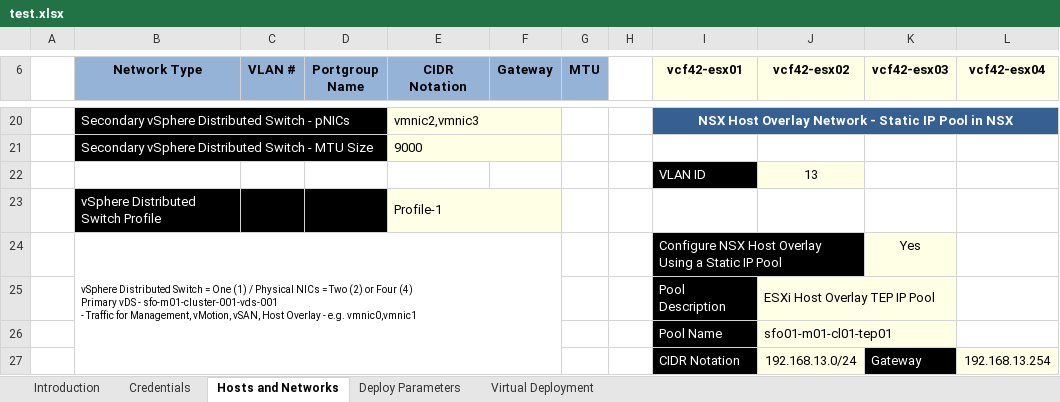
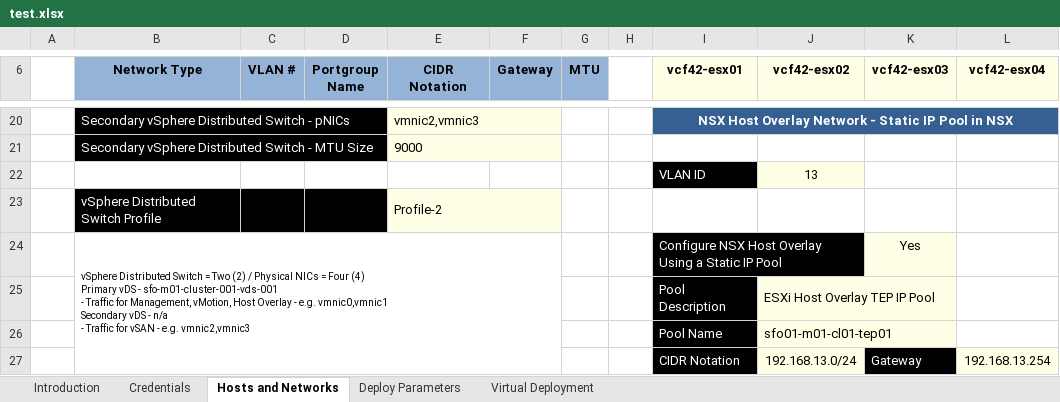
Before and after one commit to mdaneri/vcf-automated-lab-deployment, an Excel workbook: test.xlsx, sheet Hosts and Networks, drawn as a sheet; only a part is shown, gaps mark what is left out; values as stored, in another font and other column widths than the file's, no borders; charts and pictures and conditional formats not drawn; ↵ is a line break in a cell; the diff names each change by its address in the sheet, - before the commit and + after, or states it on an @@ line.

```diff
--- a/test.xlsx (sheet Hosts and Networks)
+++ b/test.xlsx (sheet Hosts and Networks)
-E23 (CIDR Notation): Profile-1
+E23 (CIDR Notation): Profile-2
-B24 (Network Type): …Switch = One (1) / Physical NICs = Two (2) or Four (4) ↵ Primary vDS - sfo-m01-cluster-001-vds-001 ↵ - Traffic for Management, vMotion, vSAN, Host Overlay - e.g. vmnic0,vmnic1
+B24 (Network Type): …Switch = Two (2) / Physical NICs = Four (4) ↵ Primary vDS - sfo-m01-cluster-001-vds-001 ↵ - Traffic for Management, vMotion, Host Overlay - e.g. vmnic0,vmnic1 ↵ Secondary vDS - n/a ↵ - Traffic for vSAN - e.g. vmnic2,vmnic3
```
Also changed, not shown: sheet Virtual Deployment, 2 other files.
